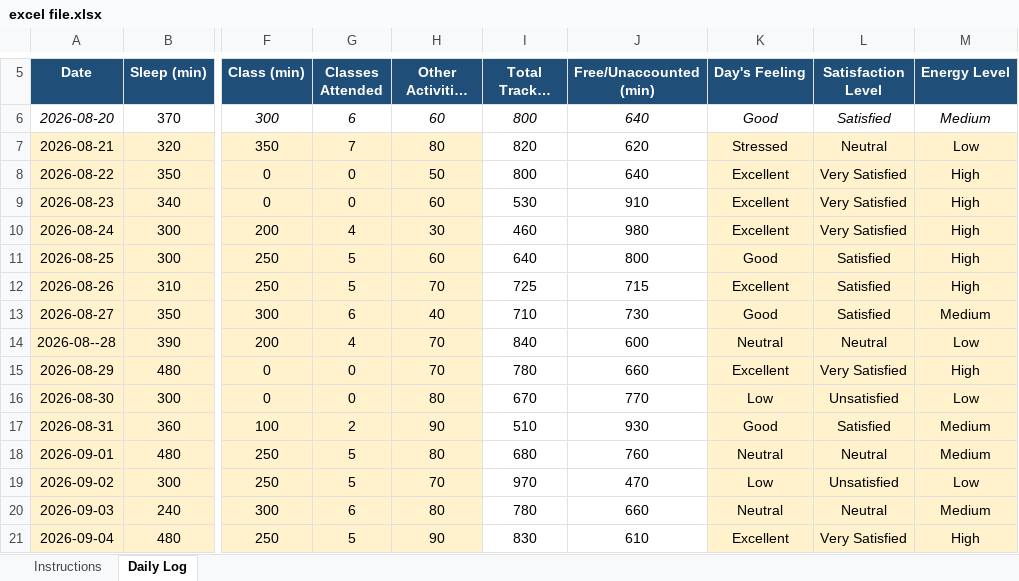
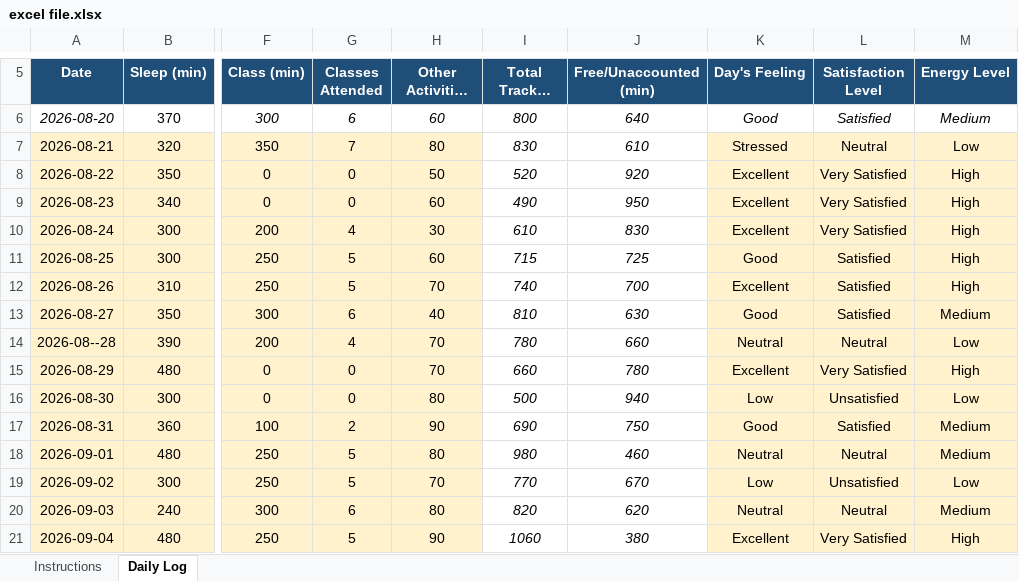
Before and after one commit to chhayasachdeva06/CAP776-Daily-Work, an Excel workbook: excel file.xlsx, sheet Daily Log, drawn as a sheet; only a part is shown, gaps mark what is left out; long unchanged cells end in …; values as stored, in another font and other column widths than the file's, no borders; conditional formats not drawn; the diff covers the shown part only; the diff names each change by its address in the sheet, - before the commit and + after, or states it on an @@ line.

Commit message:
Add files via upload

```diff
--- a/excel file.xlsx (sheet Daily Log)
+++ b/excel file.xlsx (sheet Daily Log)
-I7 (Total Tracked (min)): 820
+I7 (Total Tracked (min)): 830
-I7:J21 italic: off
+I7:J21 italic: on
-J7 (Free/Unaccounted (min)): 620
+J7 (Free/Unaccounted (min)): 610
-I8 (Total Tracked (min)): 800
+I8 (Total Tracked (min)): 520
-J8 (Free/Unaccounted (min)): 640
+J8 (Free/Unaccounted (min)): 920
-I9 (Total Tracked (min)): 530
+I9 (Total Tracked (min)): 490
-J9 (Free/Unaccounted (min)): 910
+J9 (Free/Unaccounted (min)): 950
-I10 (Total Tracked (min)): 460
+I10 (Total Tracked (min)): 610
-J10 (Free/Unaccounted (min)): 980
+J10 (Free/Unaccounted (min)): 830
-I11 (Total Tracked (min)): 640
+I11 (Total Tracked (min)): 715
-J11 (Free/Unaccounted (min)): 800
+J11 (Free/Unaccounted (min)): 725
-I12 (Total Tracked (min)): 725
+I12 (Total Tracked (min)): 740
-J12 (Free/Unaccounted (min)): 715
+J12 (Free/Unaccounted (min)): 700
-I13 (Total Tracked (min)): 710
+I13 (Total Tracked (min)): 810
-J13 (Free/Unaccounted (min)): 730
+J13 (Free/Unaccounted (min)): 630
-I14 (Total Tracked (min)): 840
+I14 (Total Tracked (min)): 780
-J14 (Free/Unaccounted (min)): 600
+J14 (Free/Unaccounted (min)): 660
-I15 (Total Tracked (min)): 780
+I15 (Total Tracked (min)): 660
-J15 (Free/Unaccounted (min)): 660
+J15 (Free/Unaccounted (min)): 780
-I16 (Total Tracked (min)): 670
+I16 (Total Tracked (min)): 500
-J16 (Free/Unaccounted (min)): 770
+J16 (Free/Unaccounted (min)): 940
-I17 (Total Tracked (min)): 510
+I17 (Total Tracked (min)): 690
-J17 (Free/Unaccounted (min)): 930
+J17 (Free/Unaccounted (min)): 750
-I18 (Total Tracked (min)): 680
+I18 (Total Tracked (min)): 980
-J18 (Free/Unaccounted (min)): 760
+J18 (Free/Unaccounted (min)): 460
-I19 (Total Tracked (min)): 970
+I19 (Total Tracked (min)): 770
-J19 (Free/Unaccounted (min)): 470
+J19 (Free/Unaccounted (min)): 670
-I20 (Total Tracked (min)): 780
+I20 (Total Tracked (min)): 820
-J20 (Free/Unaccounted (min)): 660
+J20 (Free/Unaccounted (min)): 620
-I21 (Total Tracked (min)): 830
+I21 (Total Tracked (min)): 1060
-J21 (Free/Unaccounted (min)): 610
+J21 (Free/Unaccounted (min)): 380
```
Also changed, not shown: 1 added row, 36 edited cells and cell formats elsewhere in this sheet.
